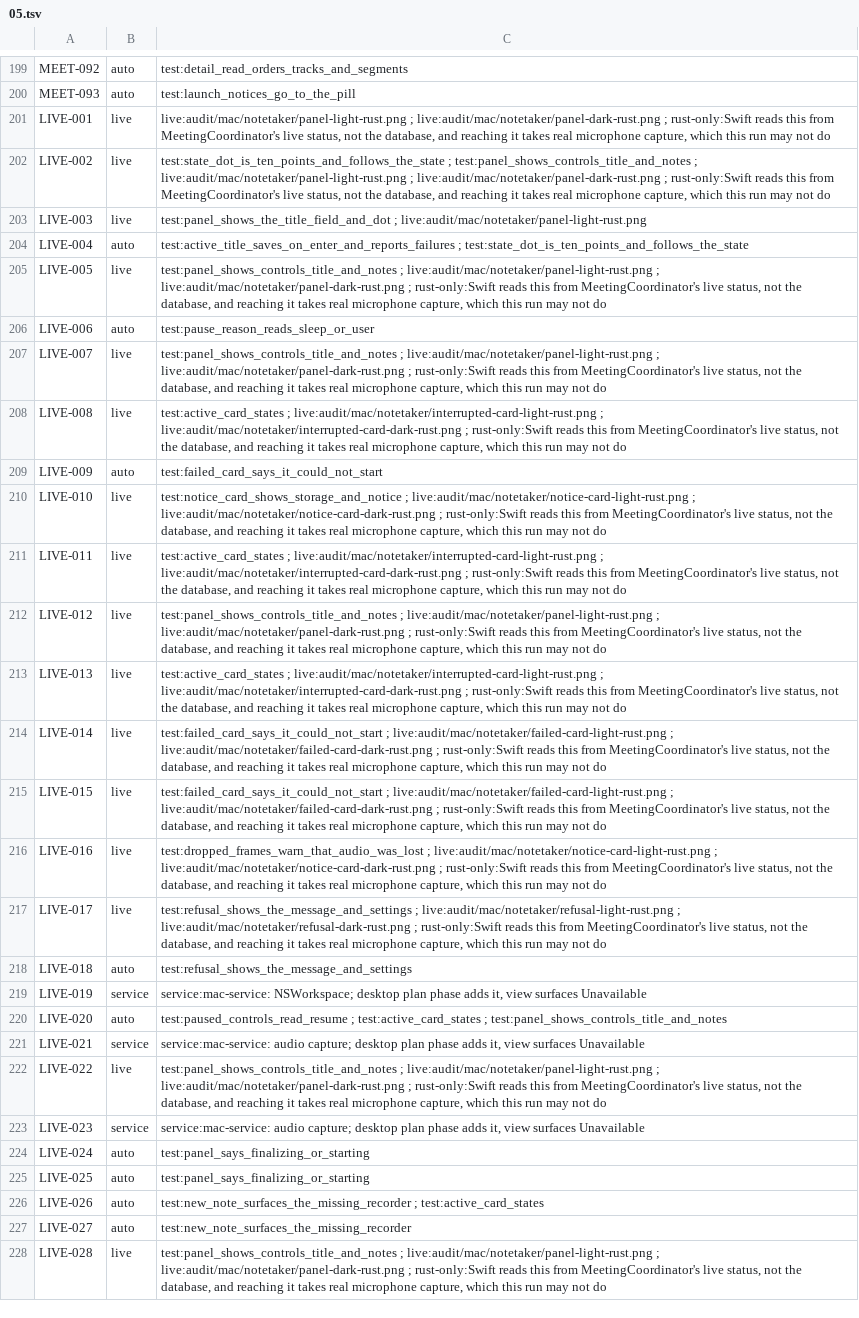
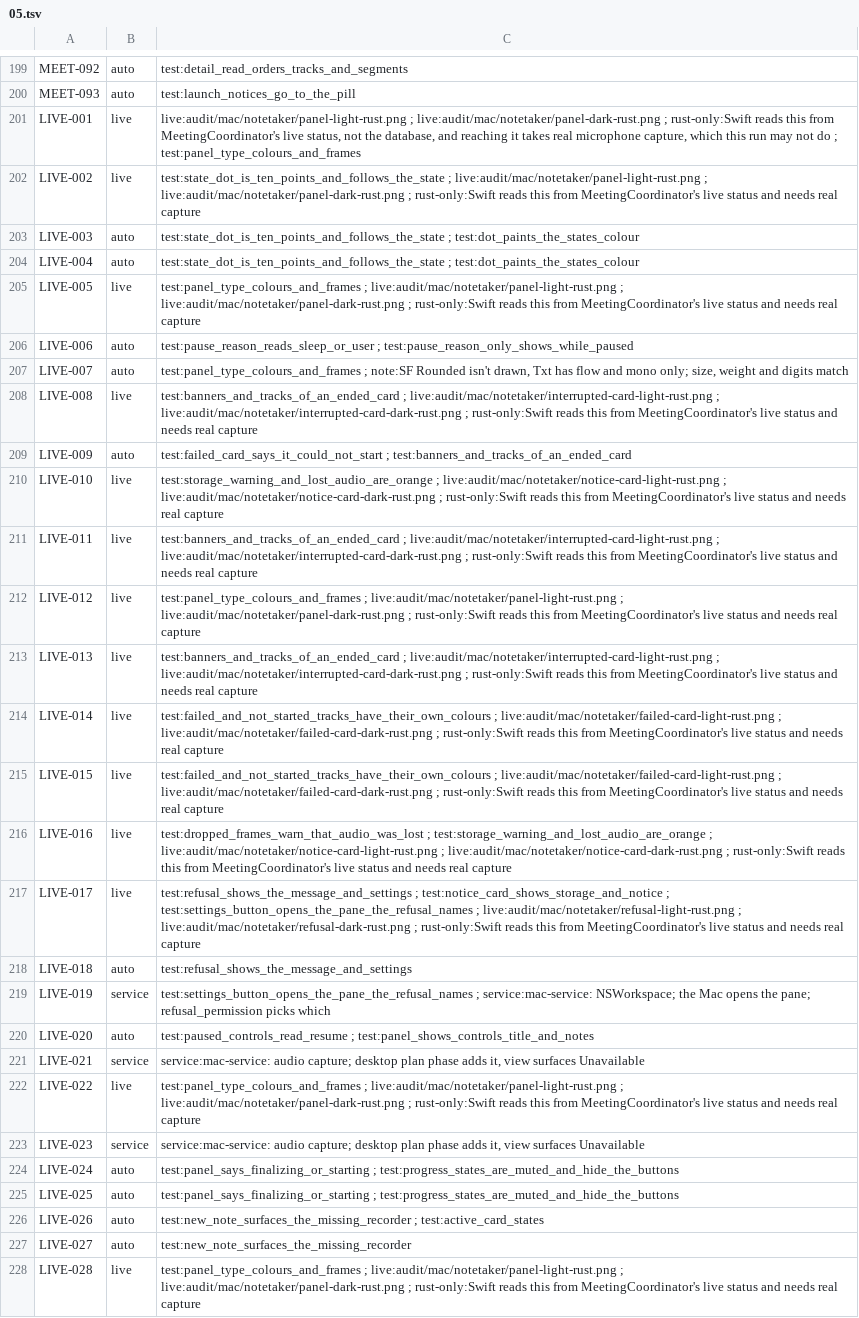
Before and after one commit to brunovskyoliver/local_flow, a TSV file: specs/024-gpui-desktop-views/inventory/status/05.tsv, drawn as a sheet; only a part is shown, gaps mark what is left out; the diff covers the shown part only; the diff names each change by its address in the sheet, - before the commit and + after, or states it on an @@ line.

```diff
--- a/specs/024-gpui-desktop-views/inventory/status/05.tsv
+++ b/specs/024-gpui-desktop-views/inventory/status/05.tsv
-C201: …not do
+C201: …not do ; test:panel_type_colours_and_frames
-C202: test:state_dot_is_ten_points_and_follows_the_state ; test:panel_shows_controls_title_and_notes ; live:audit/mac/notetaker/panel-light-rust.png ; live:audit/mac/notetaker/panel-dark-rust.png ; rust-only:Swift reads this from MeetingCoordinator's live status, not the database, and reaching it takes real microphone capture, which this run may not do
+C202: test:state_dot_is_ten_points_and_follows_the_state ; live:audit/mac/notetaker/panel-light-rust.png ; live:audit/mac/notetaker/panel-dark-rust.png ; rust-only:Swift reads this from MeetingCoordinator's live status and needs real capture
-B203: live
+B203: auto
-C203: test:panel_shows_the_title_field_and_dot ; live:audit/mac/notetaker/panel-light-rust.png
+C203: test:state_dot_is_ten_points_and_follows_the_state ; test:dot_paints_the_states_colour
-C204: test:active_title_saves_on_enter_and_reports_failures ; test:state_dot_is_ten_points_and_follows_the_state
+C204: test:state_dot_is_ten_points_and_follows_the_state ; test:dot_paints_the_states_colour
-C205: test:panel_shows_controls_title_and_notes ; live:audit/mac/notetaker/panel-light-rust.png ; live:audit/mac/notetaker/panel-dark-rust.png ; rust-only:Swift reads this from MeetingCoordinator's live status, not the database, and reaching it takes real microphone capture, which this run may not do
+C205: test:panel_type_colours_and_frames ; live:audit/mac/notetaker/panel-light-rust.png ; live:audit/mac/notetaker/panel-dark-rust.png ; rust-only:Swift reads this from MeetingCoordinator's live status and needs real capture
-C206: test:pause_reason_reads_sleep_or_user
+C206: test:pause_reason_reads_sleep_or_user ; test:pause_reason_only_shows_while_paused
-B207: live
+B207: auto
-C207: test:panel_shows_controls_title_and_notes ; live:audit/mac/notetaker/panel-light-rust.png ; live:audit/mac/notetaker/panel-dark-rust.png ; rust-only:Swift reads this from MeetingCoordinator's live status, not the database, and reaching it takes real microphone capture, which this run may not do
+C207: test:panel_type_colours_and_frames ; note:SF Rounded isn't drawn, Txt has flow and mono only; size, weight and digits match
-C208: test:active_card_states ; live:audit/mac/notetaker/interrupted-card-light-rust.png ; live:audit/mac/notetaker/interrupted-card-dark-rust.png ; rust-only:Swift reads this from MeetingCoordinator's live status, not the database, and reaching it takes real microphone capture, which this run may not do
+C208: test:banners_and_tracks_of_an_ended_card ; live:audit/mac/notetaker/interrupted-card-light-rust.png ; live:audit/mac/notetaker/interrupted-card-dark-rust.png ; rust-only:Swift reads this from MeetingCoordinator's live status and needs real capture
-C209: test:failed_card_says_it_could_not_start
+C209: test:failed_card_says_it_could_not_start ; test:banners_and_tracks_of_an_ended_card
-C210: test:notice_card_shows_storage_and_notice ; live:audit/mac/notetaker/notice-card-light-rust.png ; live:audit/mac/notetaker/notice-card-dark-rust.png ; rust-only:Swift reads this from MeetingCoordinator's live status, not the database, and reaching it takes real microphone capture, which this run may not do
+C210: test:storage_warning_and_lost_audio_are_orange ; live:audit/mac/notetaker/notice-card-light-rust.png ; live:audit/mac/notetaker/notice-card-dark-rust.png ; rust-only:Swift reads this from MeetingCoordinator's live status and needs real capture
-C211: test:active_card_states ; live:audit/mac/notetaker/interrupted-card-light-rust.png ; live:audit/mac/notetaker/interrupted-card-dark-rust.png ; rust-only:Swift reads this from MeetingCoordinator's live status, not the database, and reaching it takes real microphone capture, which this run may not do
+C211: test:banners_and_tracks_of_an_ended_card ; live:audit/mac/notetaker/interrupted-card-light-rust.png ; live:audit/mac/notetaker/interrupted-card-dark-rust.png ; rust-only:Swift reads this from MeetingCoordinator's live status and needs real capture
-C212: test:panel_shows_controls_title_and_notes ; live:audit/mac/notetaker/panel-light-rust.png ; live:audit/mac/notetaker/panel-dark-rust.png ; rust-only:Swift reads this from MeetingCoordinator's live status, not the database, and reaching it takes real microphone capture, which this run may not do
+C212: test:panel_type_colours_and_frames ; live:audit/mac/notetaker/panel-light-rust.png ; live:audit/mac/notetaker/panel-dark-rust.png ; rust-only:Swift reads this from MeetingCoordinator's live status and needs real capture
-C213: test:active_card_states ; live:audit/mac/notetaker/interrupted-card-light-rust.png ; live:audit/mac/notetaker/interrupted-card-dark-rust.png ; rust-only:Swift reads this from MeetingCoordinator's live status, not the database, and reaching it takes real microphone capture, which this run may not do
+C213: test:banners_and_tracks_of_an_ended_card ; live:audit/mac/notetaker/interrupted-card-light-rust.png ; live:audit/mac/notetaker/interrupted-card-dark-rust.png ; rust-only:Swift reads this from MeetingCoordinator's live status and needs real capture
-C214:C215: test:failed_card_says_it_could_not_start ; live:audit/mac/notetaker/failed-card-light-rust.png ; live:audit/mac/notetaker/failed-card-dark-rust.png ; rust-only:Swift reads this from MeetingCoordinator's live status, not the database, and reaching it takes real microphone capture, which this run may not do
+C214:C215: test:failed_and_not_started_tracks_have_their_own_colours ; live:audit/mac/notetaker/failed-card-light-rust.png ; live:audit/mac/notetaker/failed-card-dark-rust.png ; rust-only:Swift reads this from MeetingCoordinator's live status and needs real capture
-C216: test:dropped_frames_warn_that_audio_was_lost ; live:audit/mac/notetaker/notice-card-light-rust.png ; live:audit/mac/notetaker/notice-card-dark-rust.png ; rust-only:Swift reads this from MeetingCoordinator's live status, not the database, and reaching it takes real microphone capture, which this run may not do
+C216: test:dropped_frames_warn_that_audio_was_lost ; test:storage_warning_and_lost_audio_are_orange ; live:audit/mac/notetaker/notice-card-light-rust.png ; live:audit/mac/notetaker/notice-card-dark-rust.png ; rust-only:Swift reads this from MeetingCoordinator's live status and needs real capture
-C217: test:refusal_shows_the_message_and_settings ; live:audit/mac/notetaker/refusal-light-rust.png ; live:audit/mac/notetaker/refusal-dark-rust.png ; rust-only:Swift reads this from MeetingCoordinator's live status, not the database, and reaching it takes real microphone capture, which this run may not do
+C217: test:refusal_shows_the_message_and_settings ; test:notice_card_shows_storage_and_notice ; test:settings_button_opens_the_pane_the_refusal_names ; live:audit/mac/notetaker/refusal-light-rust.png ; live:audit/mac/notetaker/refusal-dark-rust.png ; rust-only:Swift reads this from MeetingCoordinator's live status and needs real capture
-C219: service:mac-service: NSWorkspace; desktop plan phase adds it, view surfaces Unavailable
+C219: test:settings_button_opens_the_pane_the_refusal_names ; service:mac-service: NSWorkspace; the Mac opens the pane; refusal_permission picks which
-C220: test:paused_controls_read_resume ; test:active_card_states ; test:panel_shows_controls_title_and_notes
+C220: test:paused_controls_read_resume ; test:panel_shows_controls_title_and_notes
-C222: test:panel_shows_controls_title_and_notes ; live:audit/mac/notetaker/panel-light-rust.png ; live:audit/mac/notetaker/panel-dark-rust.png ; rust-only:Swift reads this from MeetingCoordinator's live status, not the database, and reaching it takes real microphone capture, which this run may not do
+C222: test:panel_type_colours_and_frames ; live:audit/mac/notetaker/panel-light-rust.png ; live:audit/mac/notetaker/panel-dark-rust.png ; rust-only:Swift reads this from MeetingCoordinator's live status and needs real capture
-C224:C225: test:panel_says_finalizing_or_starting
+C224:C225: test:panel_says_finalizing_or_starting ; test:progress_states_are_muted_and_hide_the_buttons
-C228: test:panel_shows_controls_title_and_notes ; live:audit/mac/notetaker/panel-light-rust.png ; live:audit/mac/notetaker/panel-dark-rust.png ; rust-only:Swift reads this from MeetingCoordinator's live status, not the database, and reaching it takes real microphone capture, which this run may not do
+C228: test:panel_type_colours_and_frames ; live:audit/mac/notetaker/panel-light-rust.png ; live:audit/mac/notetaker/panel-dark-rust.png ; rust-only:Swift reads this from MeetingCoordinator's live status and needs real capture
```
Also changed, not shown: 8 edited cells elsewhere in this file, 3 other files.
